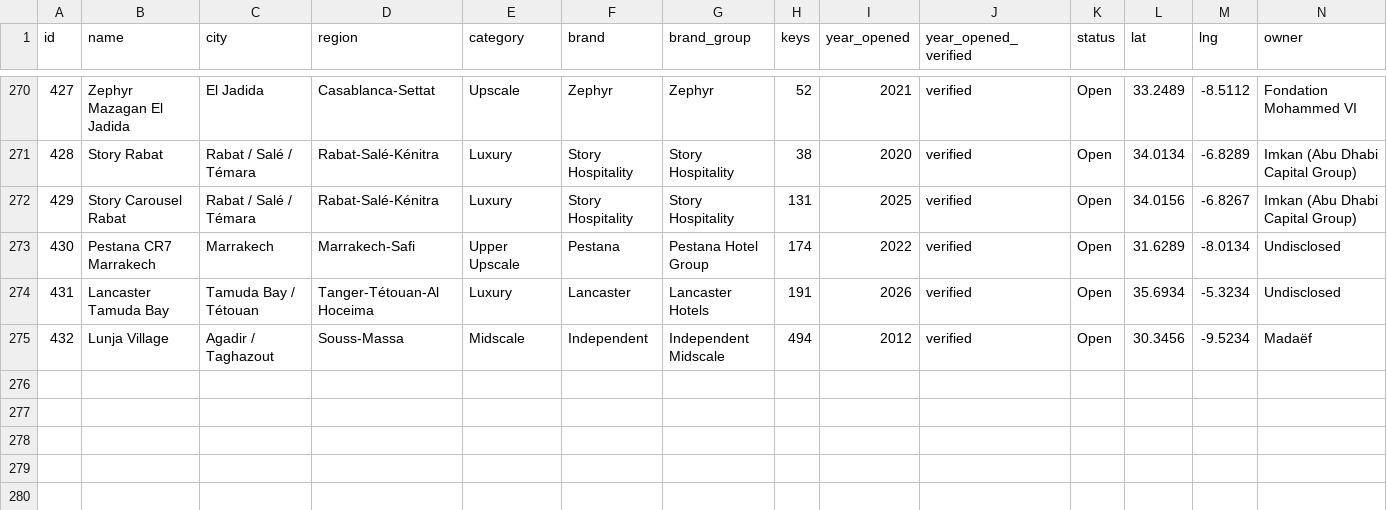
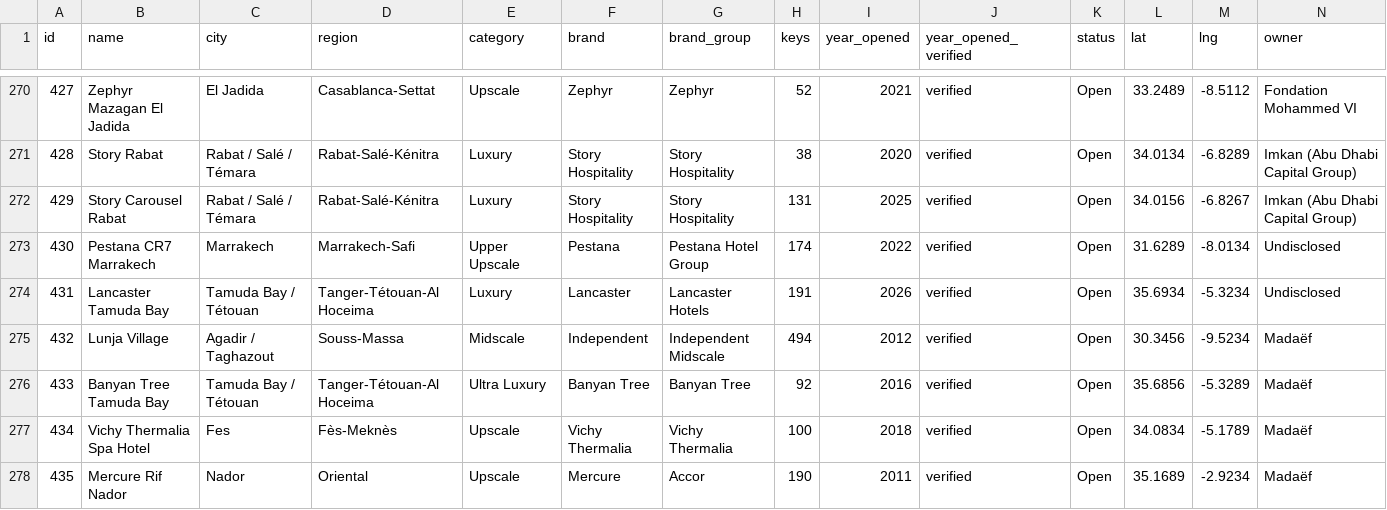
Before and after one commit to oaddahre/hospitalityiq, a CSV file: hotels.csv, drawn as a sheet; only a part is shown, gaps mark what is left out; rows hold the shown columns only; the diff names each change by its address in the sheet, - before the commit and + after, or states it on an @@ line.

```diff
--- a/hotels.csv
+++ b/hotels.csv
+row 276: 433 | Banyan Tree Tamuda Bay | Tamuda Bay / Tétouan | Tanger-Tétouan-Al Hoceima | Ultra Luxury | Banyan Tree | Banyan Tree | 92 | 2016 | verified | Open | 35.6856 | -5.3289 | Madaëf
+row 277: 434 | Vichy Thermalia Spa Hotel | Fes | Fès-Meknès | Upscale | Vichy Thermalia | Vichy Thermalia | 100 | 2018 | verified | Open | 34.0834 | -5.1789 | Madaëf
+row 278: 435 | Mercure Rif Nador | Nador | Oriental | Upscale | Mercure | Accor | 190 | 2011 | verified | Open | 35.1689 | -2.9234 | Madaëf
```
Also changed, not shown: performance.csv, 1 other file.
